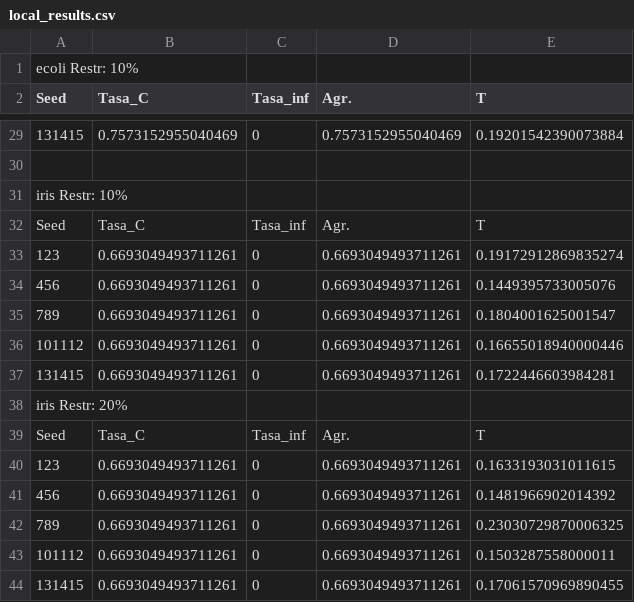
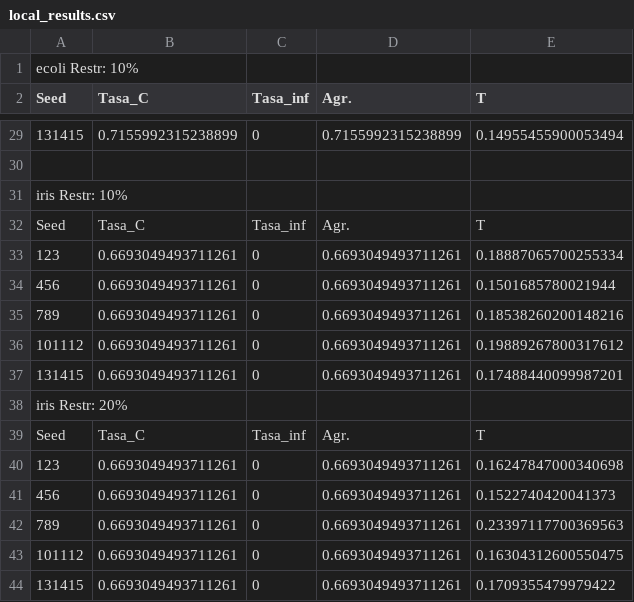
Before and after one commit to nandovallec/Metaheuristics, a CSV file: P1/Optimized/local_results.csv, drawn as a sheet; only a part is shown, gaps mark what is left out; the diff covers the shown part only; the diff names each change by its address in the sheet, - before the commit and + after, or states it on an @@ line.

```diff
--- a/P1/Optimized/local_results.csv
+++ b/P1/Optimized/local_results.csv
-B29 (Tasa_C): 0.7573152955040469
+B29 (Tasa_C): 0.7155992315238899
-D29 (Agr.): 0.7573152955040469
+D29 (Agr.): 0.7155992315238899
-E29 (T): 0.19201542390073884
+E29 (T): 0.14955455900053494
-E33 (T): 0.19172912869835274
+E33 (T): 0.18887065700255334
-E34 (T): 0.1449395733005076
+E34 (T): 0.1501685780021944
-E35 (T): 0.1804001625001547
+E35 (T): 0.18538260200148216
-E36 (T): 0.16655018940000446
+E36 (T): 0.19889267800317612
-E37 (T): 0.1722446603984281
+E37 (T): 0.17488440099987201
-E40 (T): 0.1633193031011615
+E40 (T): 0.16247847000340698
-E41 (T): 0.1481966902014392
+E41 (T): 0.1522740420041373
-E42 (T): 0.23030729870006325
+E42 (T): 0.23397117700369563
-E43 (T): 0.1503287558000011
+E43 (T): 0.16304312600550475
-E44 (T): 0.17061570969890455
+E44 (T): 0.1709355479979422
```
Also changed, not shown: 37 edited cells elsewhere in this file, P1/Optimized/greedy_results.csv, 8 other files.
